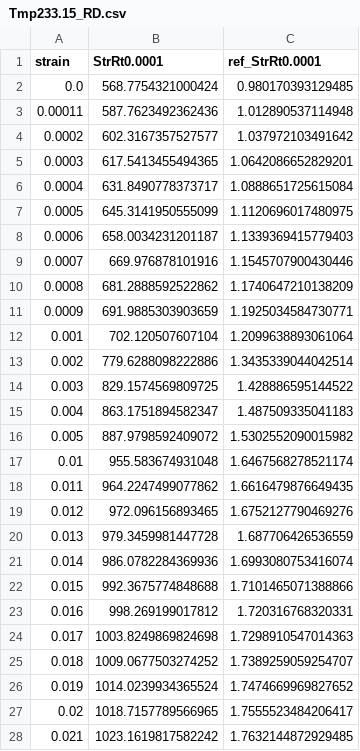
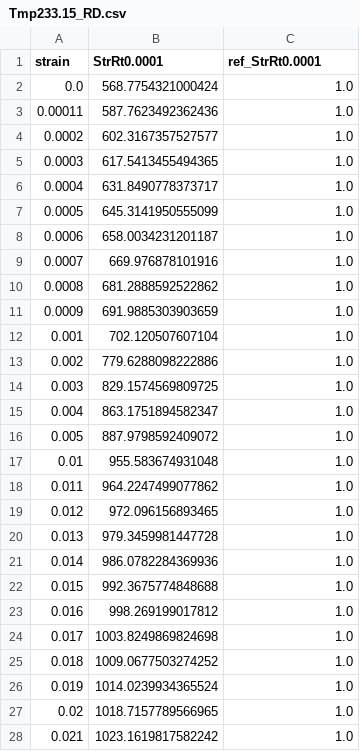
Before and after one commit to meiannnnn/coe-final-project, a CSV file: strain_rate_calibration/Tmp233.15_RD.csv, drawn as a sheet; only a part is shown; the diff covers the shown part only.

```diff
--- a/strain_rate_calibration/Tmp233.15_RD.csv
+++ b/strain_rate_calibration/Tmp233.15_RD.csv
@@ -1,28 +1,28 @@
 strain,StrRt0.0001,ref_StrRt0.0001
-0.0,568.7754321000424,0.980170393129485
-0.00011,587.7623492362436,1.012890537114948
-0.0002,602.3167357527577,1.037972103491642
-0.0003,617.5413455494365,1.0642086652829201
-0.0004,631.8490778373717,1.0888651725615084
-0.0005,645.3141950555099,1.1120696017480975
-0.0006,658.0034231201187,1.1339369415779403
-0.0007,669.976878101916,1.1545707900430446
-0.0008,681.2888592522862,1.1740647210138209
-0.0009,691.9885303903659,1.1925034584730771
-0.001,702.120507607104,1.2099638893061064
-0.002,779.6288098222886,1.3435339044042514
-0.003,829.1574569809725,1.428886595144522
-0.004,863.1751894582347,1.487509335041183
-0.005,887.9798592409072,1.5302552090015982
-0.01,955.583674931048,1.6467568278521174
-0.011,964.2247499077862,1.6616479876649435
-0.012,972.096156893465,1.6752127790469276
-0.013,979.3459981447728,1.687706426536559
-0.014,986.0782284369936,1.6993080753416074
-0.015,992.3675774848688,1.7101465071388866
-0.016,998.269199017812,1.720316768320331
-0.017,1003.8249869824698,1.7298910547014363
-0.018,1009.0677503274252,1.7389259059254707
-0.019,1014.0239934365524,1.7474669969827652
-0.02,1018.7157789566965,1.7555523484206417
-0.021,1023.1619817582242,1.7632144872929485
+0.0,568.7754321000424,1.0
+0.00011,587.7623492362436,1.0
+0.0002,602.3167357527577,1.0
+0.0003,617.5413455494365,1.0
+0.0004,631.8490778373717,1.0
+0.0005,645.3141950555099,1.0
+0.0006,658.0034231201187,1.0
+0.0007,669.976878101916,1.0
+0.0008,681.2888592522862,1.0
+0.0009,691.9885303903659,1.0
+0.001,702.120507607104,1.0
+0.002,779.6288098222886,1.0
+0.003,829.1574569809725,1.0
+0.004,863.1751894582347,1.0
+0.005,887.9798592409072,1.0
+0.01,955.583674931048,1.0
+0.011,964.2247499077862,1.0
+0.012,972.096156893465,1.0
+0.013,979.3459981447728,1.0
+0.014,986.0782284369936,1.0
+0.015,992.3675774848688,1.0
+0.016,998.269199017812,1.0
+0.017,1003.8249869824698,1.0
+0.018,1009.0677503274252,1.0
+0.019,1014.0239934365524,1.0
+0.02,1018.7157789566965,1.0
+0.021,1023.1619817582242,1.0
```
Also changed, not shown: 58 edited cells elsewhere in this file, strain_rate_calibration/Tmp298.15_RD.csv, strain_rate_calibration/Tmp373.15_RD.csv, 27 other files.
